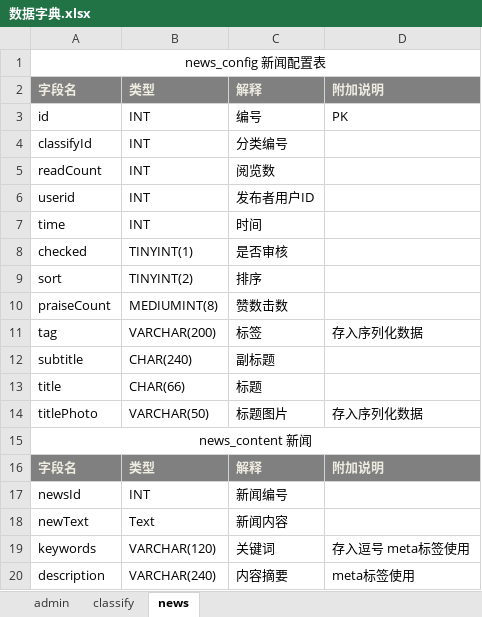
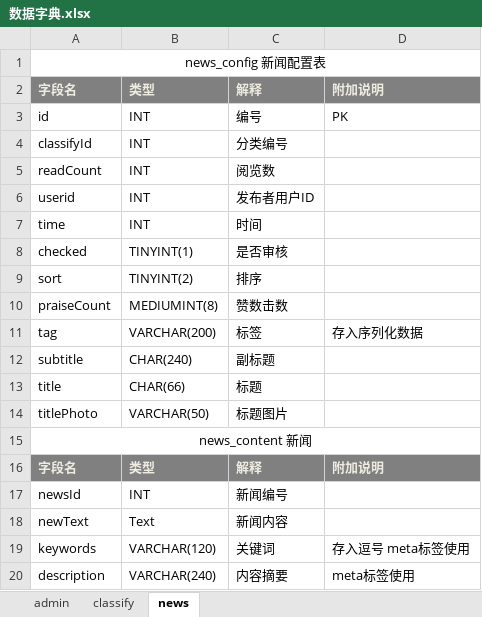
Before and after one commit to qman19791123/sagai, an Excel workbook: qcms/数据字典.xlsx, sheet news, drawn as a sheet; values as stored, in another font and other column widths than the file's, no borders; the diff names each change by its address in the sheet, - before the commit and + after, or states it on an @@ line.

```diff
--- a/qcms/数据字典.xlsx (sheet news)
+++ b/qcms/数据字典.xlsx (sheet news)
-D14: 存入序列化数据
+D14: (empty)
```
Also changed, not shown: 9 other files.
